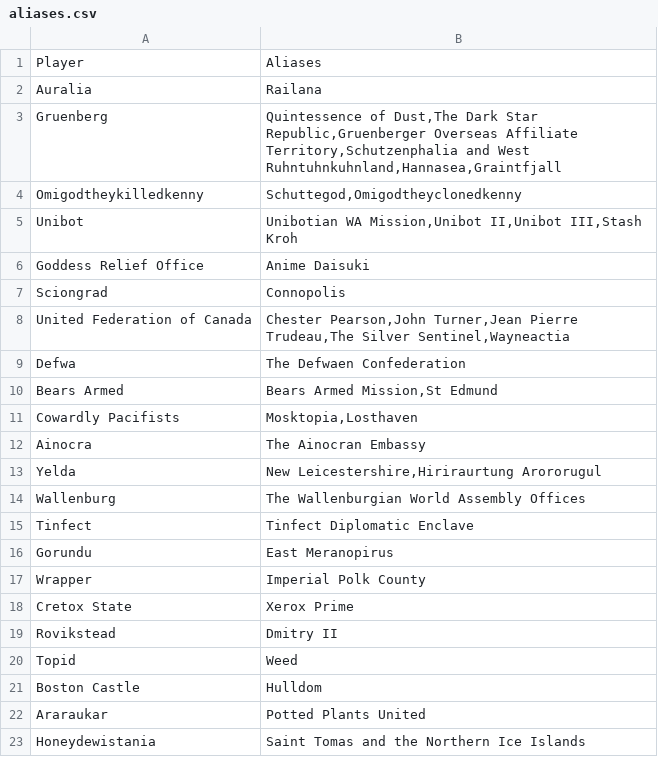
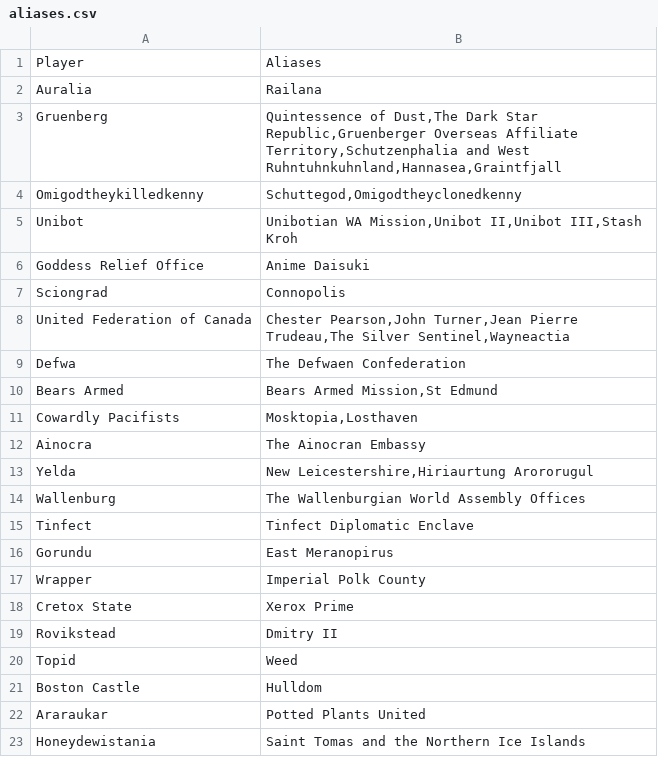
Before and after one commit to ifly6/WA-Authorboards, a CSV file: db/aliases.csv, drawn as a sheet.

Commit message:
corrected unused alias
reported by tinhampton

```diff
--- a/db/aliases.csv
+++ b/db/aliases.csv
@@ -12,3 +12,3 @@ Cowardly Pacifists,"Mosktopia,Losthaven"
 Ainocra,The Ainocran Embassy
-Yelda,"New Leicestershire,Hiriraurtung Arororugul"
+Yelda,"New Leicestershire,Hiriaurtung Arororugul"
 Wallenburg,The Wallenburgian World Assembly Offices
```
